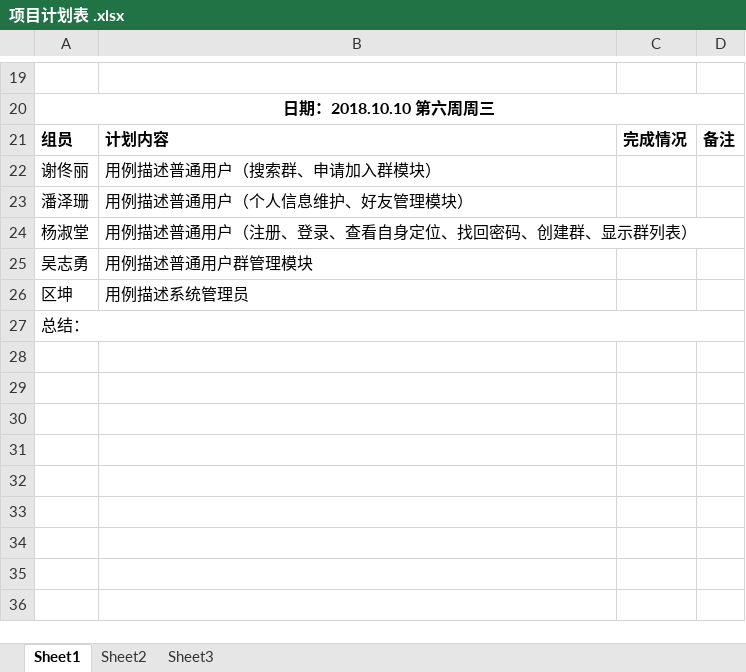
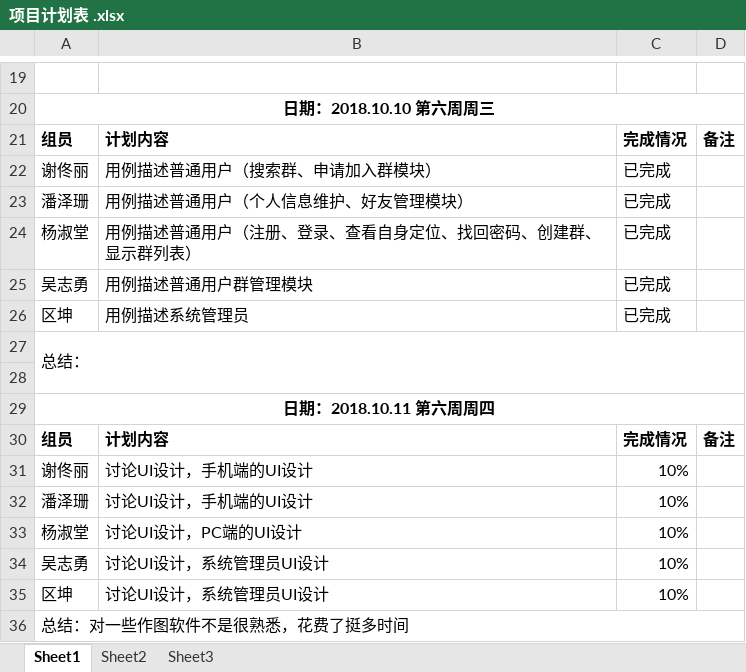
Before and after one commit to gdqy-it/soft162-163, an Excel workbook: 第11组/项目计划表 .xlsx, sheet Sheet1, drawn as a sheet; only a part is shown, gaps mark what is left out; values as stored, in another font and other column widths than the file's, no borders; the diff names each change by its address in the sheet, - before the commit and + after, or states it on an @@ line.

Commit message:
update
update

```diff
--- a/第11组/项目计划表 .xlsx (sheet Sheet1)
+++ b/第11组/项目计划表 .xlsx (sheet Sheet1)
-C22:C26: (empty)
+C22:C26: 已完成
+row 28: (empty)
+row 29: 日期：2018.10.11 第六周周四
+row 30: 组员 | 计划内容 | 完成情况 | 备注
+row 31: 谢佟丽 | 讨论UI设计，手机端的UI设计 | 10%
+row 32: 潘泽珊 | 讨论UI设计，手机端的UI设计 | 10%
+row 33: 杨淑堂 | 讨论UI设计，PC端的UI设计 | 10%
+row 34: 吴志勇 | 讨论UI设计，系统管理员UI设计 | 10%
+row 35: 区坤 | 讨论UI设计，系统管理员UI设计 | 10%
+row 36: 总结：对一些作图软件不是很熟悉，花费了挺多时间
```
